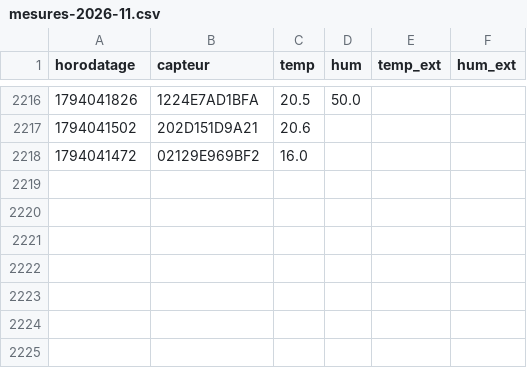
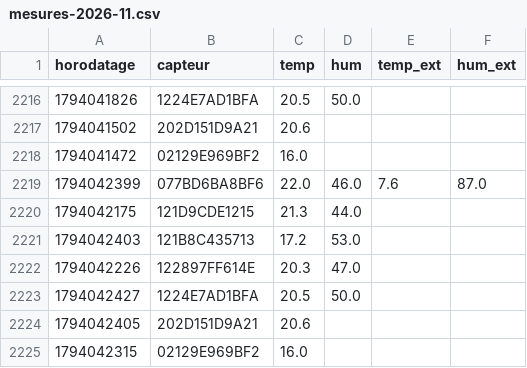
Before and after one commit to SOULMAN69110/Maison17, a CSV file: historique/mesures-2026-11.csv, drawn as a sheet; only a part is shown, gaps mark what is left out; the diff names each change by its address in the sheet, - before the commit and + after, or states it on an @@ line.

```diff
--- a/historique/mesures-2026-11.csv
+++ b/historique/mesures-2026-11.csv
+row 2219: 1794042399 | 077BD6BA8BF6 | 22.0 | 46.0 | 7.6 | 87.0
+row 2220: 1794042175 | 121D9CDE1215 | 21.3 | 44.0
+row 2221: 1794042403 | 121B8C435713 | 17.2 | 53.0
+row 2222: 1794042226 | 122897FF614E | 20.3 | 47.0
+row 2223: 1794042427 | 1224E7AD1BFA | 20.5 | 50.0
+row 2224: 1794042405 | 202D151D9A21 | 20.6
+row 2225: 1794042315 | 02129E969BF2 | 16.0
```
Also changed, not shown: historique/pression-2026-11.csv.
